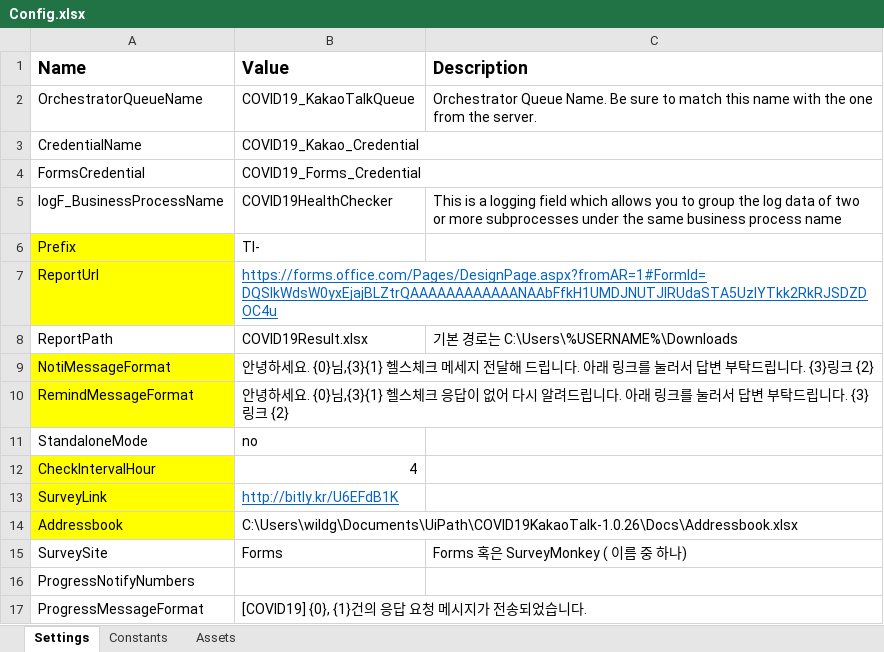
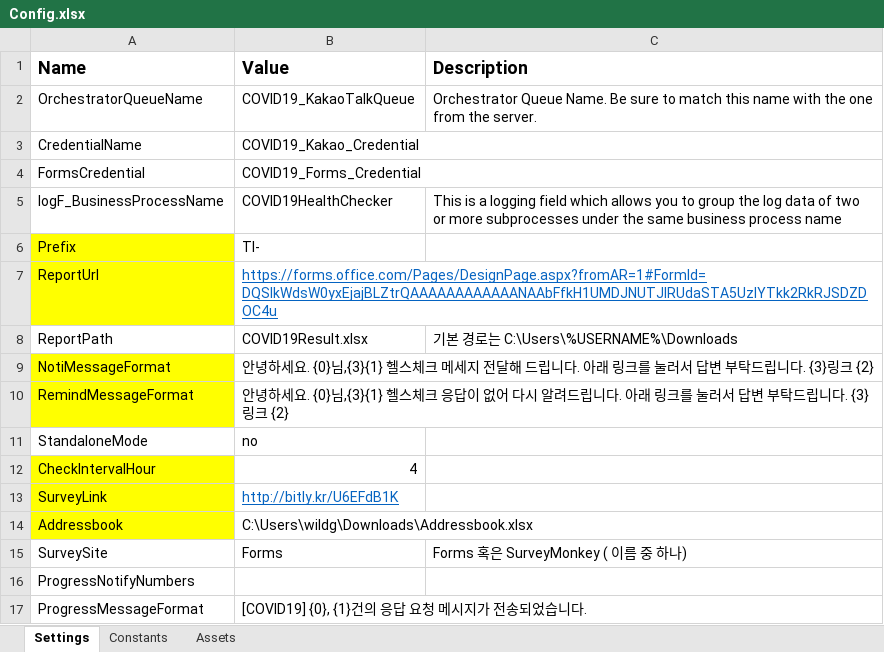
Before and after one commit to HaJaewoo/COVID19KakaoTalk-1.0.26, an Excel workbook: Data/Config.xlsx, sheet Settings, drawn as a sheet; values as stored, in another font and other column widths than the file's, no borders; the diff names each change by its address in the sheet, - before the commit and + after, or states it on an @@ line.

```diff
--- a/Data/Config.xlsx (sheet Settings)
+++ b/Data/Config.xlsx (sheet Settings)
-B14 (Value): C:\Users\wildg\Documents\UiPath\COVID19KakaoTalk-1.0.26\Docs\Addressbook.xlsx
+B14 (Value): C:\Users\wildg\Downloads\Addressbook.xlsx
```
Also changed, not shown: Docs/Addressbook.xlsx, 3 other files.
